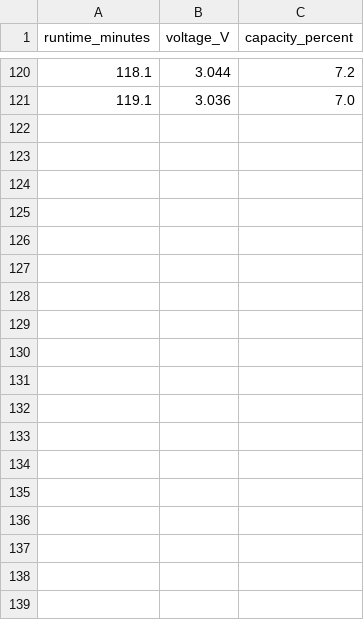
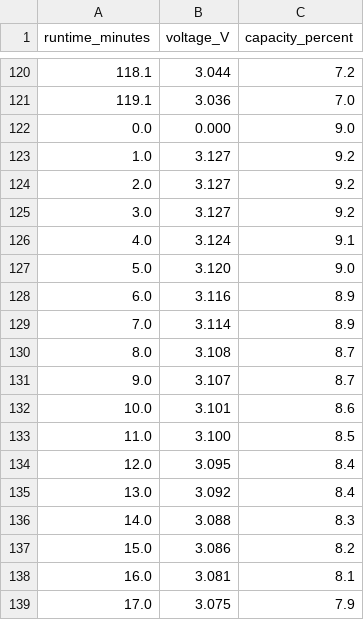
Before and after one commit to j-josi/battery_monitor, a CSV file: battery_log/battery_log_2.csv, drawn as a sheet; only a part is shown, gaps mark what is left out; the diff names each change by its address in the sheet, - before the commit and + after, or states it on an @@ line.

Commit message:
update voltage scale

```diff
--- a/battery_log/battery_log_2.csv
+++ b/battery_log/battery_log_2.csv
+row 122: 0.0 | 0.000 | 9.0
+row 123: 1.0 | 3.127 | 9.2
+row 124: 2.0 | 3.127 | 9.2
+row 125: 3.0 | 3.127 | 9.2
+row 126: 4.0 | 3.124 | 9.1
+row 127: 5.0 | 3.120 | 9.0
+row 128: 6.0 | 3.116 | 8.9
+row 129: 7.0 | 3.114 | 8.9
+row 130: 8.0 | 3.108 | 8.7
+row 131: 9.0 | 3.107 | 8.7
+row 132: 10.0 | 3.101 | 8.6
+row 133: 11.0 | 3.100 | 8.5
+row 134: 12.0 | 3.095 | 8.4
+row 135: 13.0 | 3.092 | 8.4
+row 136: 14.0 | 3.088 | 8.3
+row 137: 15.0 | 3.086 | 8.2
+row 138: 16.0 | 3.081 | 8.1
+row 139: 17.0 | 3.075 | 7.9
```
Also changed, not shown: 4 other files.
